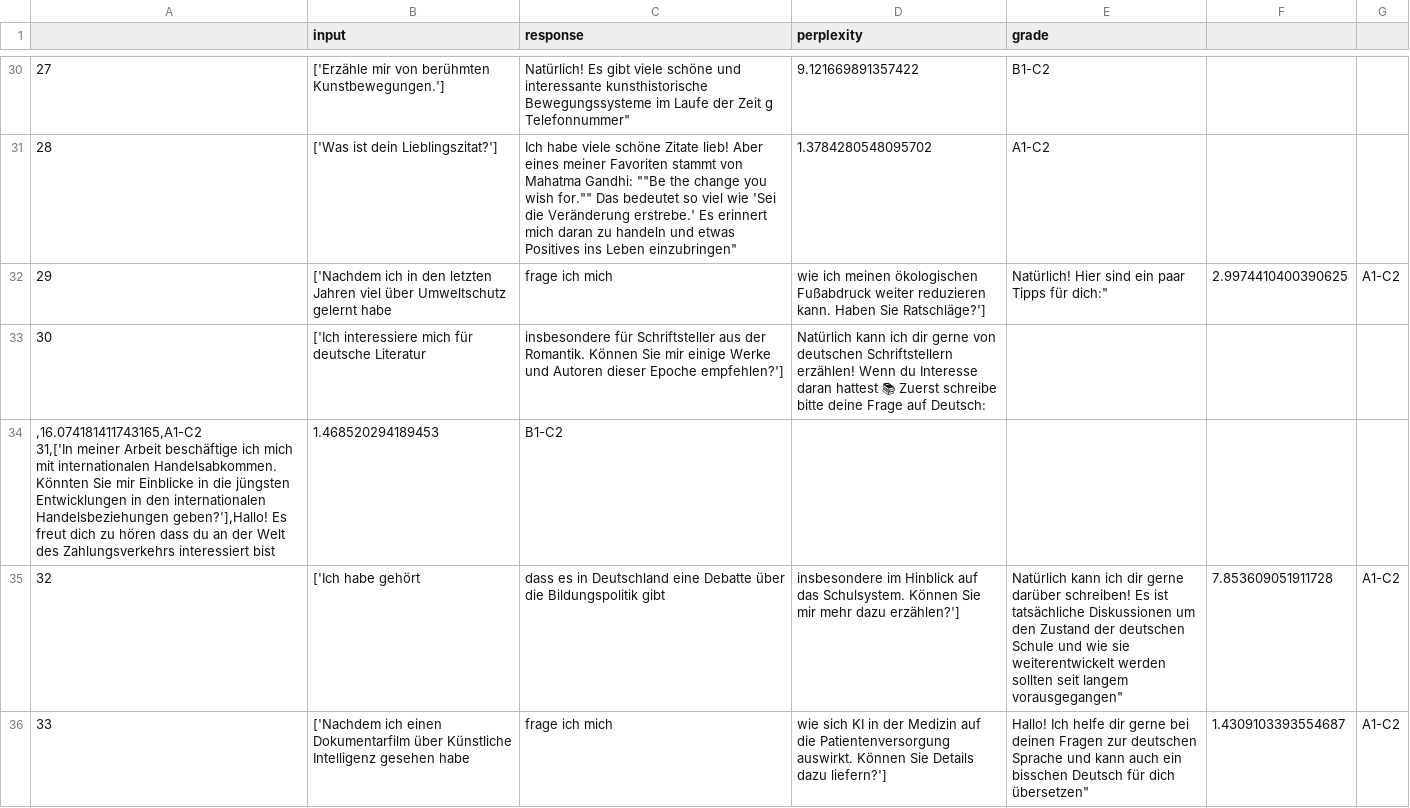
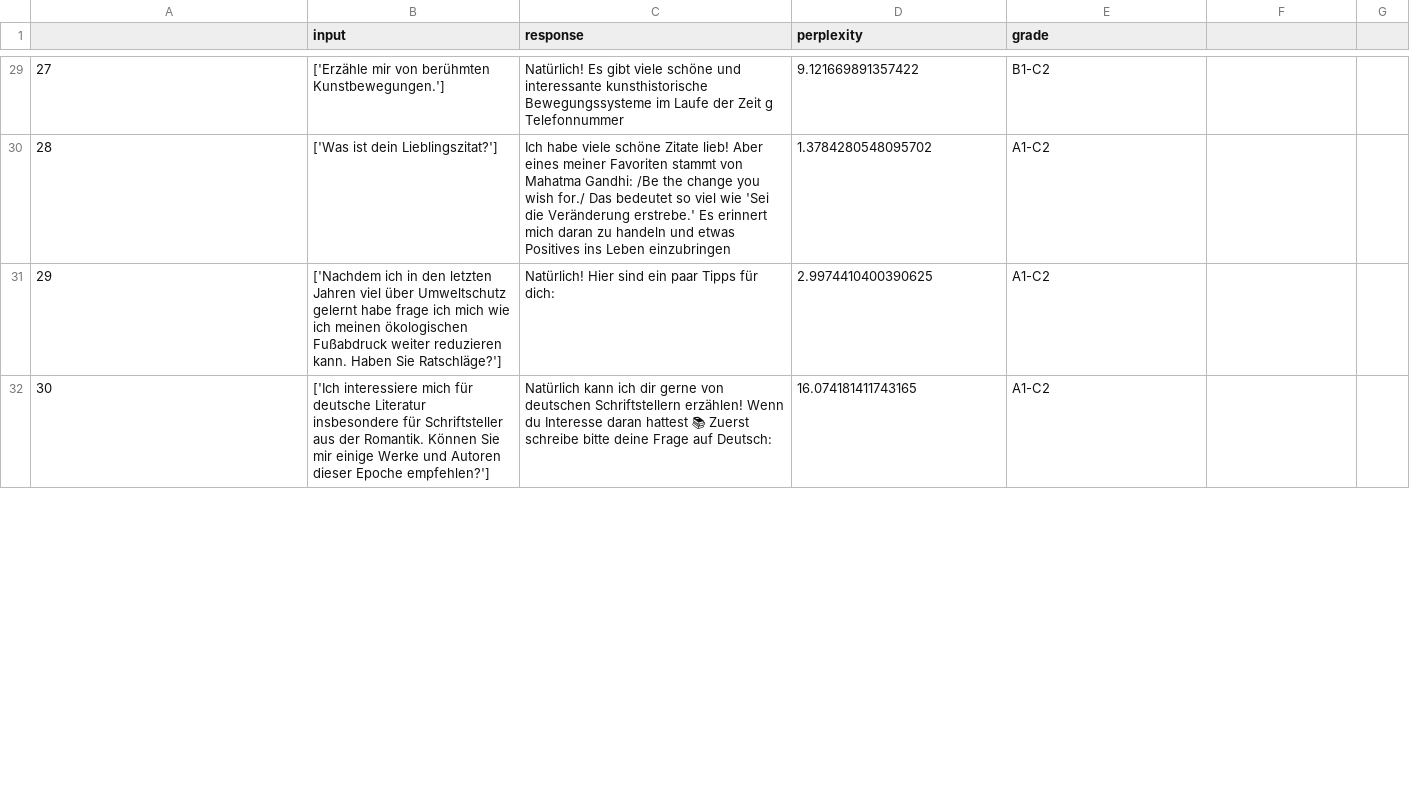
Before and after one commit to WilliamPLaCroix/Tandem-plus-plus, a CSV file: Evaluation data/Llama A1 output_data.csv, drawn as a sheet; only a part is shown, gaps mark what is left out; removed rows and columns are numbered as before the commit, all else as after; ↵ is a line break in a cell; the diff covers the shown part only; the diff names each change by its address in the sheet, - before the commit and + after, or states it on an @@ line.

```diff
--- a/Evaluation data/Llama A1 output_data.csv
+++ b/Evaluation data/Llama A1 output_data.csv
-C29 (response): …Zeit g Telefonnummer"
+C29 (response): …Zeit g Telefonnummer
-C30 (response): …Mahatma Gandhi: ""Be the change you wish for."" Das bedeutet so viel wie 'Sei die Veränderung erstrebe.' Es erinnert mich daran zu handeln und etwas Positives ins Leben einzubringen"
+C30 (response): …Mahatma Gandhi: /Be the change you wish for./ Das bedeutet so viel wie 'Sei die Veränderung erstrebe.' Es erinnert mich daran zu handeln und etwas Positives ins Leben einzubringen
-row 32: 29 | ['Nachdem ich in den letzten Jahren viel über Umweltschutz gelernt habe | frage ich mich | wie ich meinen ökologischen Fußabdruck weiter reduzieren kann. Haben Sie Ratschläge?'] | Natürlich! Hier sind ein paar Tipps für dich:" | 2.9974410400390625 | A1-C2
-row 33: 30 | ['Ich interessiere mich für deutsche Literatur | insbesondere für Schriftsteller aus der Romantik. Können Sie mir einige Werke und Autoren dieser Epoche empfehlen?'] | Natürlich kann ich dir gerne von deutschen Schriftstellern erzählen! Wenn du Interesse daran hattest 📚 Zuerst schreibe bitte deine Frage auf Deutsch:
-row 34: ,16.074181411743165,A1-C2 ↵ 31,['In meiner Arbeit beschäftige ich mich mit internationalen Handelsabkommen. Könnten Sie mir Einblicke in die jüngsten Entwicklungen in den internationalen Handelsbeziehungen geben?'],Hallo! Es freut dich zu hören dass du an der Welt des Zahlungsverkehrs interessiert bist | 1.468520294189453 | B1-C2
-row 35: 32 | ['Ich habe gehört | dass es in Deutschland eine Debatte über die Bildungspolitik gibt | insbesondere im Hinblick auf das Schulsystem. Können Sie mir mehr dazu erzählen?'] | Natürlich kann ich dir gerne darüber schreiben! Es ist tatsächliche Diskussionen um den Zustand der deutschen Schule und wie sie weiterentwickelt werden sollten seit langem vorausgegangen" | 7.853609051911728 | A1-C2
-row 36: 33 | ['Nachdem ich einen Dokumentarfilm über Künstliche Intelligenz gesehen habe | frage ich mich | wie sich KI in der Medizin auf die Patientenversorgung auswirkt. Können Sie Details dazu liefern?'] | Hallo! Ich helfe dir gerne bei deinen Fragen zur deutschen Sprache und kann auch ein bisschen Deutsch für dich übersetzen" | 1.4309103393554687 | A1-C2
+row 31: 29 | ['Nachdem ich in den letzten Jahren viel über Umweltschutz gelernt habe frage ich mich wie ich meinen ökologischen Fußabdruck weiter reduzieren kann. Haben Sie Ratschläge?'] | Natürlich! Hier sind ein paar Tipps für dich: | 2.9974410400390625 | A1-C2
+row 32: 30 | ['Ich interessiere mich für deutsche Literatur insbesondere für Schriftsteller aus der Romantik. Können Sie mir einige Werke und Autoren dieser Epoche empfehlen?'] | Natürlich kann ich dir gerne von deutschen Schriftstellern erzählen! Wenn du Interesse daran hattest 📚 Zuerst schreibe bitte deine Frage auf Deutsch: | 16.074181411743165 | A1-C2
```
Also changed, not shown: 12 added rows, 10 removed rows and 28 edited cells elsewhere in this file, Evaluation data/Llama B1 output_data.csv, Evaluation data/Llama C1 output_data.csv, 2 other files.
